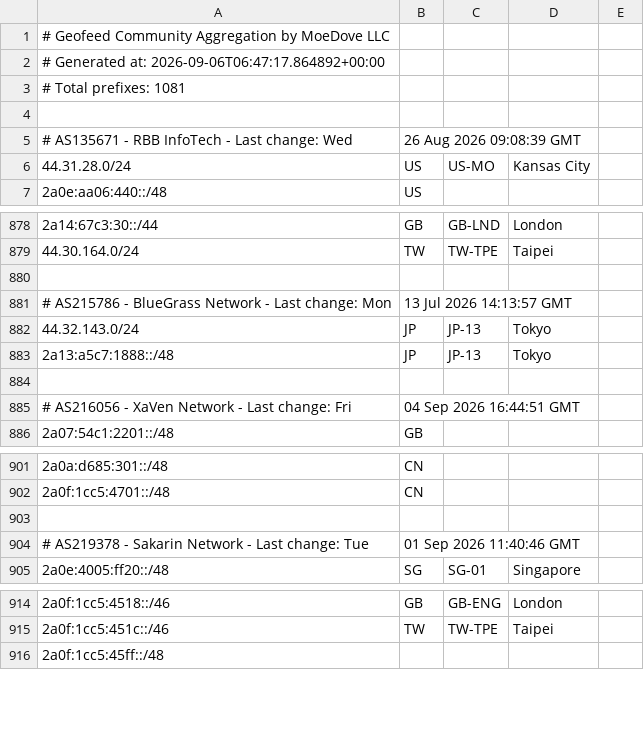
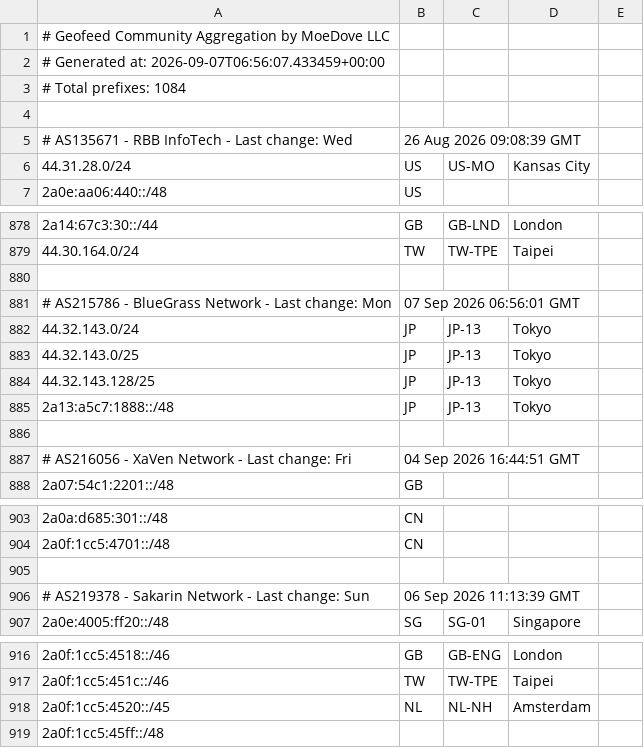
Before and after one commit to R3M1N3/moegeo, a CSV file: output/geofeed.csv, drawn as a sheet; only a part is shown, gaps mark what is left out.

```diff
--- a/output/geofeed.csv
+++ b/output/geofeed.csv
@@ -1,4 +1,4 @@
 # Geofeed Community Aggregation by MoeDove LLC
-# Generated at: 2026-09-06T06:47:17.864892+00:00
-# Total prefixes: 1081
+# Generated at: 2026-09-07T06:56:07.433459+00:00
+# Total prefixes: 1084
 
@@ -880,4 +880,6 @@
 
-# AS215786 - BlueGrass Network - Last change: Mon, 13 Jul 2026 14:13:57 GMT
+# AS215786 - BlueGrass Network - Last change: Mon, 07 Sep 2026 06:56:01 GMT
 44.32.143.0/24,JP,JP-13,Tokyo,
+44.32.143.0/25,JP,JP-13,Tokyo,
+44.32.143.128/25,JP,JP-13,Tokyo,
 2a13:a5c7:1888::/48,JP,JP-13,Tokyo,
@@ -903,3 +905,3 @@
 
-# AS219378 - Sakarin Network - Last change: Tue, 01 Sep 2026 11:40:46 GMT
+# AS219378 - Sakarin Network - Last change: Sun, 06 Sep 2026 11:13:39 GMT
 2a0e:4005:ff20::/48,SG,SG-01,Singapore,
@@ -915,2 +917,3 @@
 2a0f:1cc5:451c::/46,TW,TW-TPE,Taipei,
+2a0f:1cc5:4520::/45,NL,NL-NH,Amsterdam,
 2a0f:1cc5:45ff::/48,,,,
```
